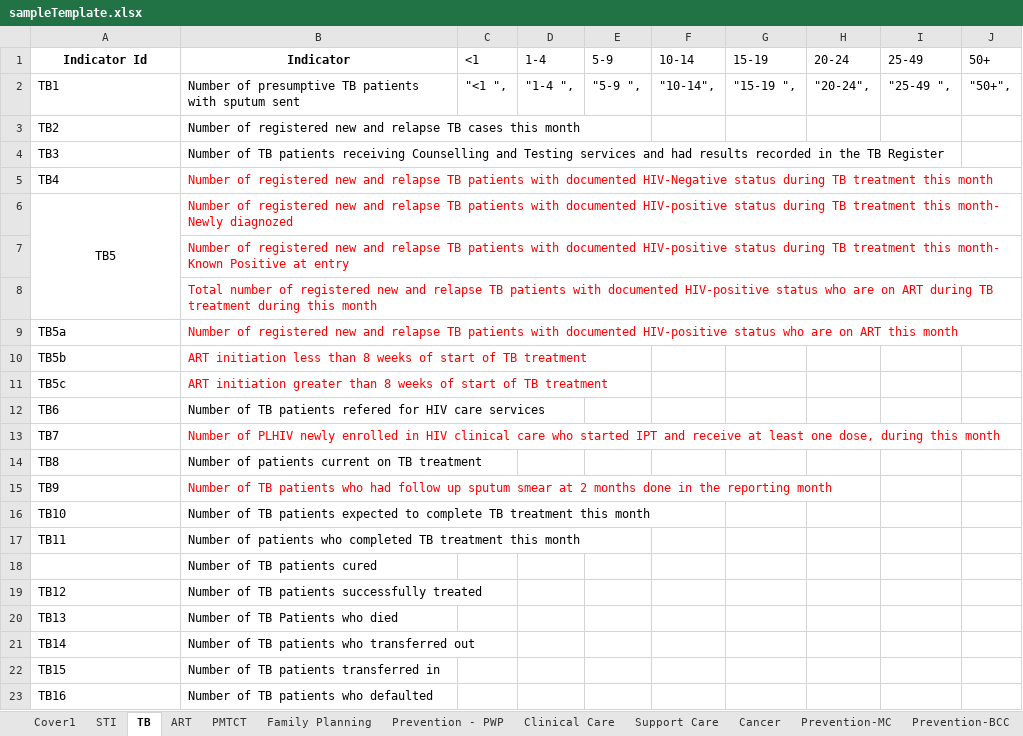
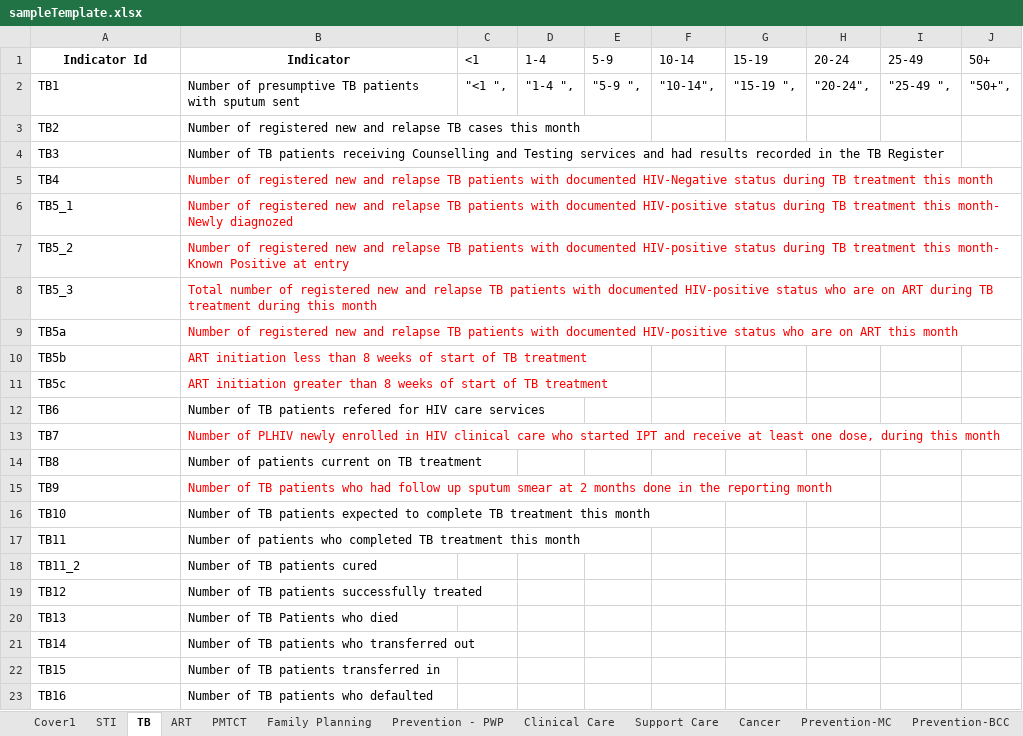
Before and after one commit to mk-jhpiego/xl-template-reader, an Excel workbook: template-reader/template-reader/staticdata/sampleTemplate.xlsx, sheet TB, drawn as a sheet; values as stored, in another font and other column widths than the file's, no borders; the diff names each change by its address in the sheet, - before the commit and + after, or states it on an @@ line.

```diff
--- a/template-reader/template-reader/staticdata/sampleTemplate.xlsx (sheet TB)
+++ b/template-reader/template-reader/staticdata/sampleTemplate.xlsx (sheet TB)
-A6 (Indicator Id): TB5
+A6 (Indicator Id): TB5_1
-A6 alignment: center
+A6 alignment: left
-A6:A8 merged
-A7 (Indicator Id): (empty)
+A7 (Indicator Id): TB5_2
-A8 (Indicator Id): (empty)
+A8 (Indicator Id): TB5_3
-A18 (Indicator Id): (empty)
+A18 (Indicator Id): TB11_2
```
Also changed, not shown: sheet PMTCT, formulas that keep their value, 8 other files.
